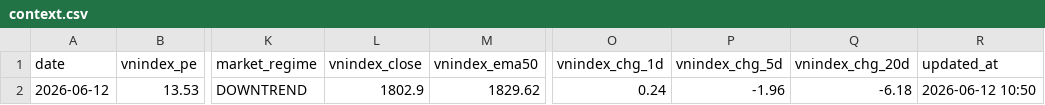
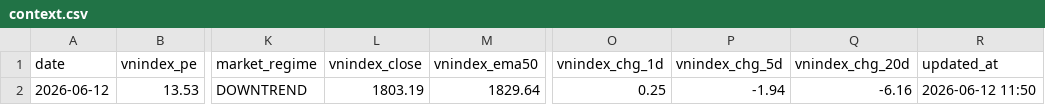
Before and after one commit to vn99instrumental-web/vnstock-cron-v2.0, a CSV file: output/market/context.csv, drawn as a sheet; only a part is shown, gaps mark what is left out; the diff names each change by its address in the sheet, - before the commit and + after, or states it on an @@ line.

```diff
--- a/output/market/context.csv
+++ b/output/market/context.csv
-L2 (vnindex_close): 1802.9
+L2 (vnindex_close): 1803.19
-M2 (vnindex_ema50): 1829.62
+M2 (vnindex_ema50): 1829.64
-O2 (vnindex_chg_1d): 0.24
+O2 (vnindex_chg_1d): 0.25
-P2 (vnindex_chg_5d): -1.96
+P2 (vnindex_chg_5d): -1.94
-Q2 (vnindex_chg_20d): -6.18
+Q2 (vnindex_chg_20d): -6.16
-R2 (updated_at): 2026-06-12 10:50
+R2 (updated_at): 2026-06-12 11:50
```
Also changed, not shown: output/deep.csv, output/ranking.csv, 13 other files.
